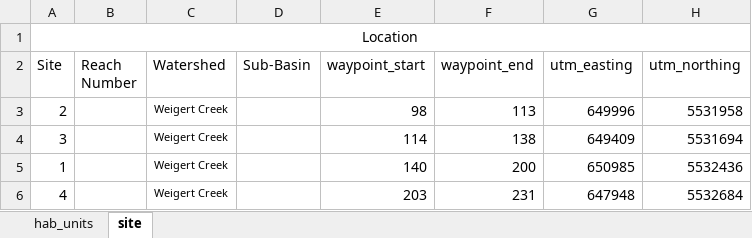
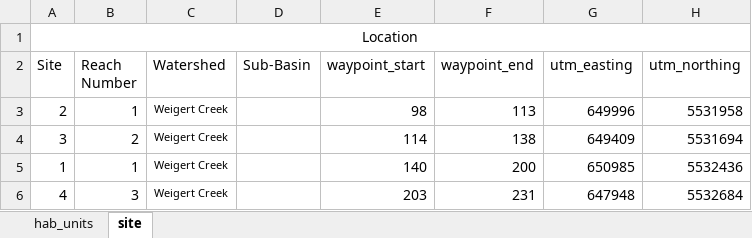
Before and after one commit to Mateo9569/fish_passage_elk_2022_reporting, an Excel workbook: data/FHAP.xlsx, sheet site, drawn as a sheet; only a part is shown; values as stored, in another font and other column widths than the file's, no borders; the diff names each change by its address in the sheet, - before the commit and + after, or states it on an @@ line.

Commit message:
populate reach numbers for site

```diff
--- a/data/FHAP.xlsx (sheet site)
+++ b/data/FHAP.xlsx (sheet site)
-B3 (Reach Number): (empty)
+B3 (Reach Number): 1
-B4 (Reach Number): (empty)
+B4 (Reach Number): 2
-B5 (Reach Number): (empty)
+B5 (Reach Number): 1
-B6 (Reach Number): (empty)
+B6 (Reach Number): 3
```
